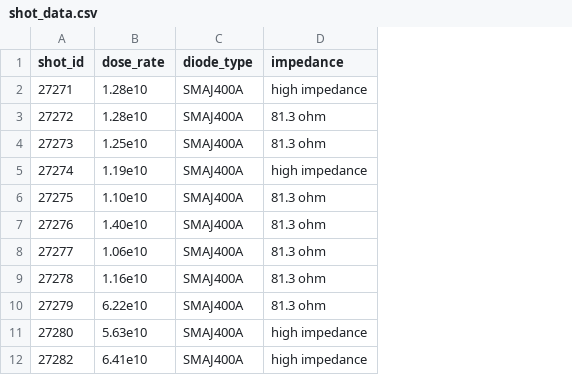
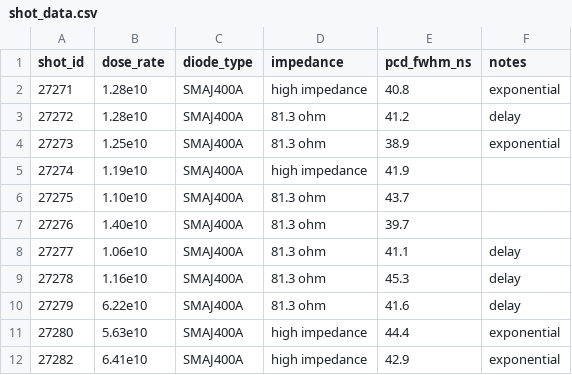
Before and after one commit to charles23smith/capstone-bayesian, a CSV file: shot_data.csv, drawn as a sheet; only a part is shown; the diff names each change by its address in the sheet, - before the commit and + after, or states it on an @@ line.

```diff
--- a/shot_data.csv
+++ b/shot_data.csv
+column E (pcd_fwhm_ns), rows 2-12: 40.8 | 41.2 | 38.9 | 41.9 | 43.7 | 39.7 | 41.1 | 45.3 | 41.6 | 44.4 | 42.9
+column F (notes), rows 2-12: exponential | delay | exponential |  |  |  | delay | delay | delay | exponential | exponential
```
Also changed, not shown: shot_scales.csv, 1 other file.
